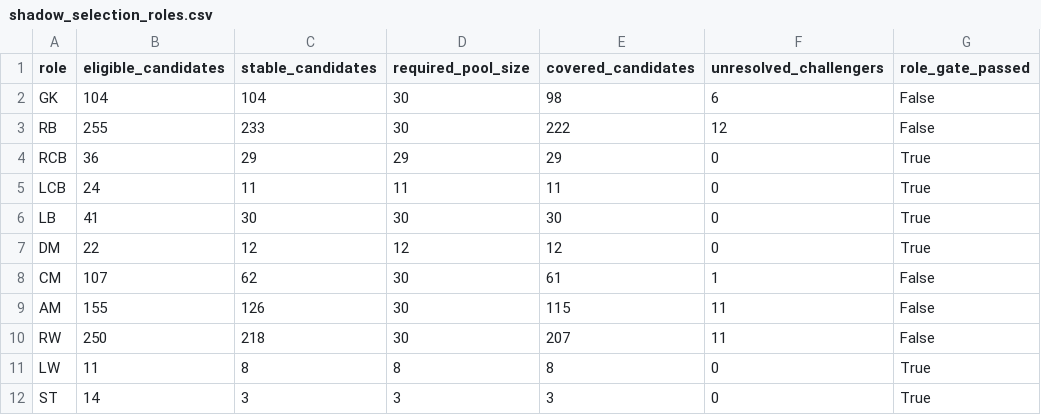
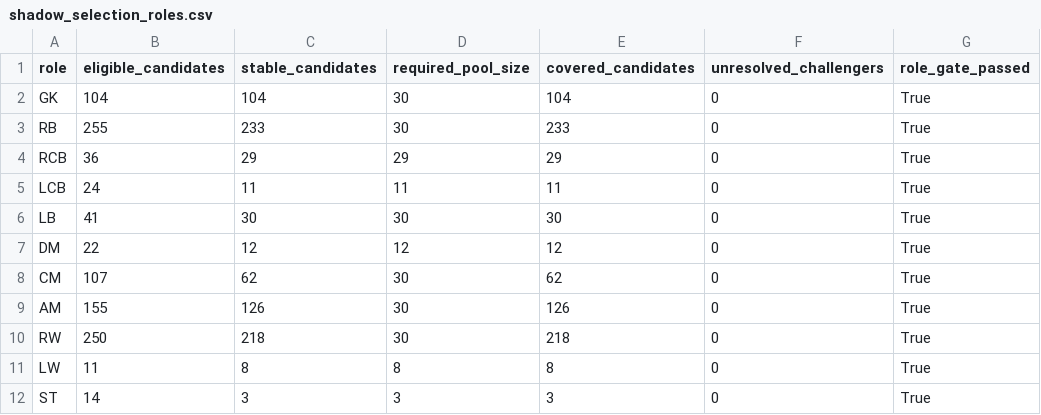
Before and after one commit to ViniciusCovas/synthetic-xi-2026, a CSV file: data/audits/scope_correct_coverage/shadow_selection/shadow_selection_roles.csv, drawn as a sheet.

```diff
--- a/data/audits/scope_correct_coverage/shadow_selection/shadow_selection_roles.csv
+++ b/data/audits/scope_correct_coverage/shadow_selection/shadow_selection_roles.csv
@@ -1,4 +1,4 @@
 role,eligible_candidates,stable_candidates,required_pool_size,covered_candidates,unresolved_challengers,role_gate_passed
-GK,104,104,30,98,6,False
-RB,255,233,30,222,12,False
+GK,104,104,30,104,0,True
+RB,255,233,30,233,0,True
 RCB,36,29,29,29,0,True
@@ -7,5 +7,5 @@ LB,41,30,30,30,0,True
 DM,22,12,12,12,0,True
-CM,107,62,30,61,1,False
-AM,155,126,30,115,11,False
-RW,250,218,30,207,11,False
+CM,107,62,30,62,0,True
+AM,155,126,30,126,0,True
+RW,250,218,30,218,0,True
 LW,11,8,8,8,0,True
```
Also changed, not shown: data/audits/scope_correct_coverage/exact_window_minute_eligibility_audit.csv, data/audits/scope_correct_coverage/shadow_selection/shadow_selection_all_players.csv, 35 other files.
